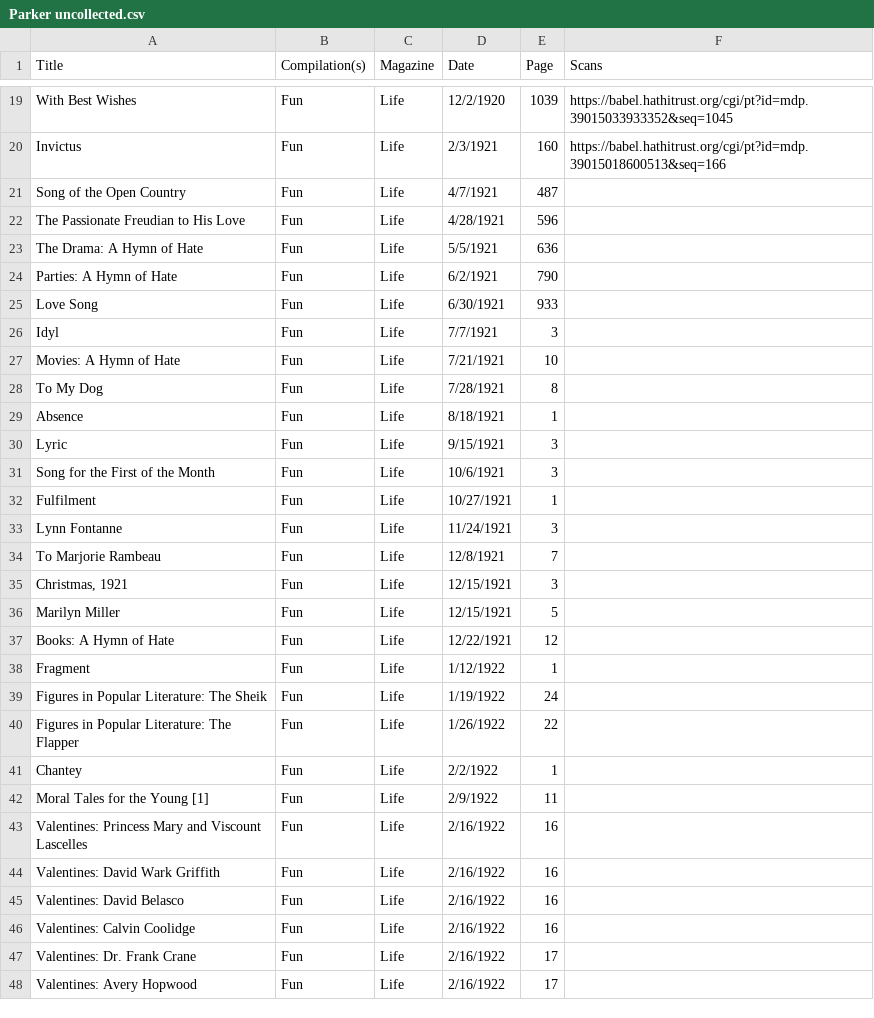
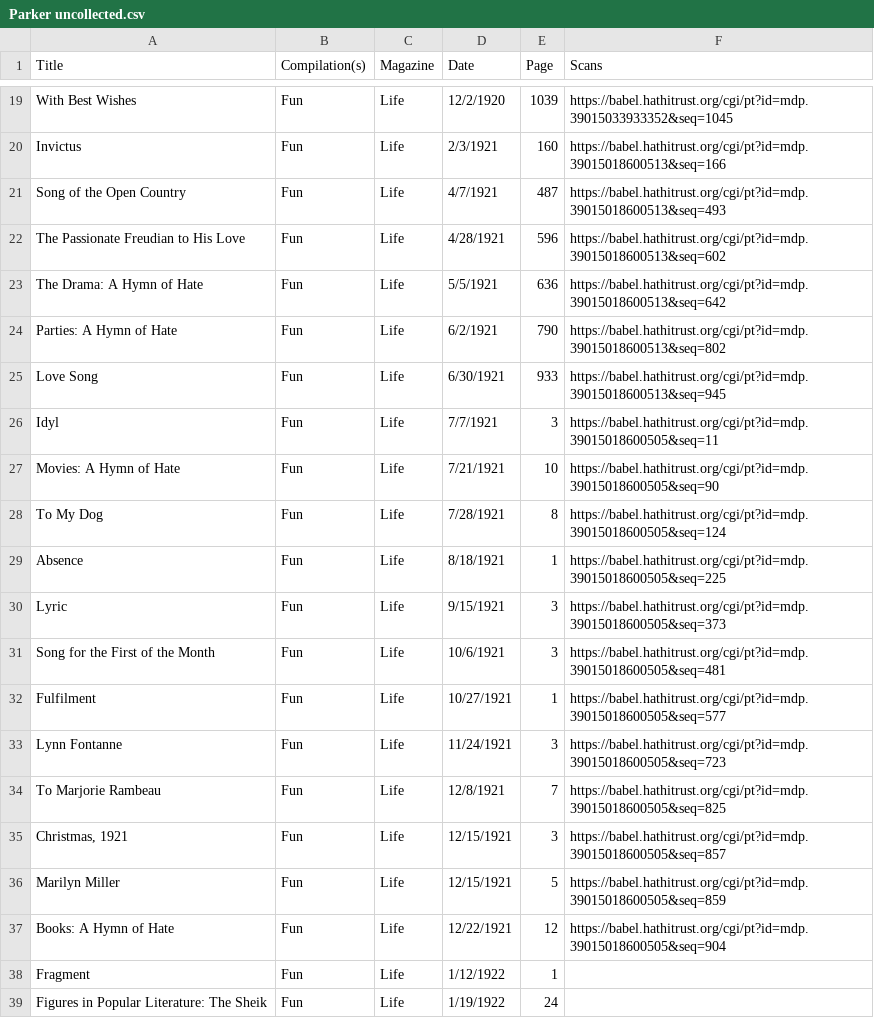
Before and after one commit to mexicat/dorothy-parker_poetry, a CSV file: Parker uncollected.csv, drawn as a sheet; only a part is shown, gaps mark what is left out; the shorter side is filled out with more unchanged rows.

```diff
--- a/Parker uncollected.csv
+++ b/Parker uncollected.csv
@@ -20,19 +20,19 @@ With Best Wishes,Fun,Life,12/2/1920,1039,https://babel.hathitrust.org/cgi/pt?id=
 Invictus,Fun,Life,2/3/1921,160,https://babel.hathitrust.org/cgi/pt?id=mdp.39015018600513&seq=166
-Song of the Open Country,Fun,Life,4/7/1921,487,
-The Passionate Freudian to His Love,Fun,Life,4/28/1921,596,
-The Drama: A Hymn of Hate,Fun,Life,5/5/1921,636,
-Parties: A Hymn of Hate,Fun,Life,6/2/1921,790,
-Love Song,Fun,Life,6/30/1921,933,
-Idyl,Fun,Life,7/7/1921,3,
-Movies: A Hymn of Hate,Fun,Life,7/21/1921,10,
-To My Dog,Fun,Life,7/28/1921,8,
-Absence,Fun,Life,8/18/1921,1,
-Lyric,Fun,Life,9/15/1921,3,
-Song for the First of the Month,Fun,Life,10/6/1921,3,
-Fulfilment,Fun,Life,10/27/1921,1,
-Lynn Fontanne,Fun,Life,11/24/1921,3,
-To Marjorie Rambeau,Fun,Life,12/8/1921,7,
-"Christmas, 1921",Fun,Life,12/15/1921,3,
-Marilyn Miller,Fun,Life,12/15/1921,5,
-Books: A Hymn of Hate,Fun,Life,12/22/1921,12,
+Song of the Open Country,Fun,Life,4/7/1921,487,https://babel.hathitrust.org/cgi/pt?id=mdp.39015018600513&seq=493
+The Passionate Freudian to His Love,Fun,Life,4/28/1921,596,https://babel.hathitrust.org/cgi/pt?id=mdp.39015018600513&seq=602
+The Drama: A Hymn of Hate,Fun,Life,5/5/1921,636,https://babel.hathitrust.org/cgi/pt?id=mdp.39015018600513&seq=642
+Parties: A Hymn of Hate,Fun,Life,6/2/1921,790,https://babel.hathitrust.org/cgi/pt?id=mdp.39015018600513&seq=802
+Love Song,Fun,Life,6/30/1921,933,https://babel.hathitrust.org/cgi/pt?id=mdp.39015018600513&seq=945
+Idyl,Fun,Life,7/7/1921,3,https://babel.hathitrust.org/cgi/pt?id=mdp.39015018600505&seq=11
+Movies: A Hymn of Hate,Fun,Life,7/21/1921,10,https://babel.hathitrust.org/cgi/pt?id=mdp.39015018600505&seq=90
+To My Dog,Fun,Life,7/28/1921,8,https://babel.hathitrust.org/cgi/pt?id=mdp.39015018600505&seq=124
+Absence,Fun,Life,8/18/1921,1,https://babel.hathitrust.org/cgi/pt?id=mdp.39015018600505&seq=225
+Lyric,Fun,Life,9/15/1921,3,https://babel.hathitrust.org/cgi/pt?id=mdp.39015018600505&seq=373
+Song for the First of the Month,Fun,Life,10/6/1921,3,https://babel.hathitrust.org/cgi/pt?id=mdp.39015018600505&seq=481
+Fulfilment,Fun,Life,10/27/1921,1,https://babel.hathitrust.org/cgi/pt?id=mdp.39015018600505&seq=577
+Lynn Fontanne,Fun,Life,11/24/1921,3,https://babel.hathitrust.org/cgi/pt?id=mdp.39015018600505&seq=723
+To Marjorie Rambeau,Fun,Life,12/8/1921,7,https://babel.hathitrust.org/cgi/pt?id=mdp.39015018600505&seq=825
+"Christmas, 1921",Fun,Life,12/15/1921,3,https://babel.hathitrust.org/cgi/pt?id=mdp.39015018600505&seq=857
+Marilyn Miller,Fun,Life,12/15/1921,5,https://babel.hathitrust.org/cgi/pt?id=mdp.39015018600505&seq=859
+Books: A Hymn of Hate,Fun,Life,12/22/1921,12,https://babel.hathitrust.org/cgi/pt?id=mdp.39015018600505&seq=904
 Fragment,Fun,Life,1/12/1922,1,
```
Also changed, not shown: 1 other file.
